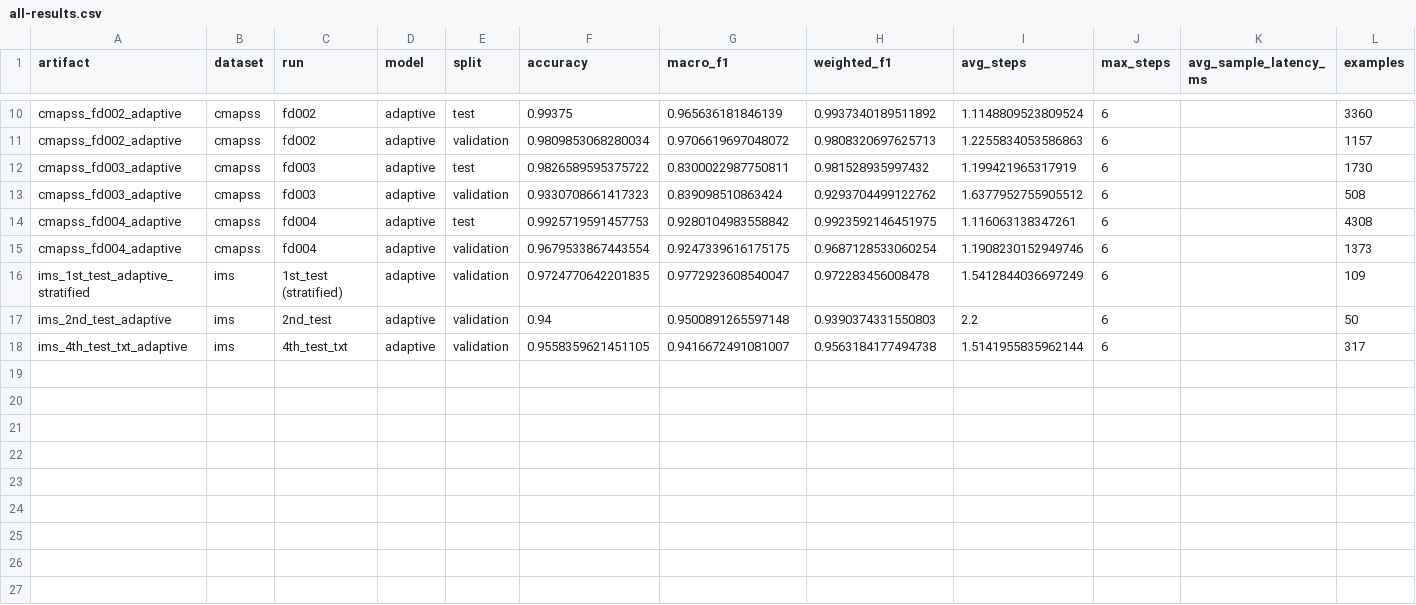
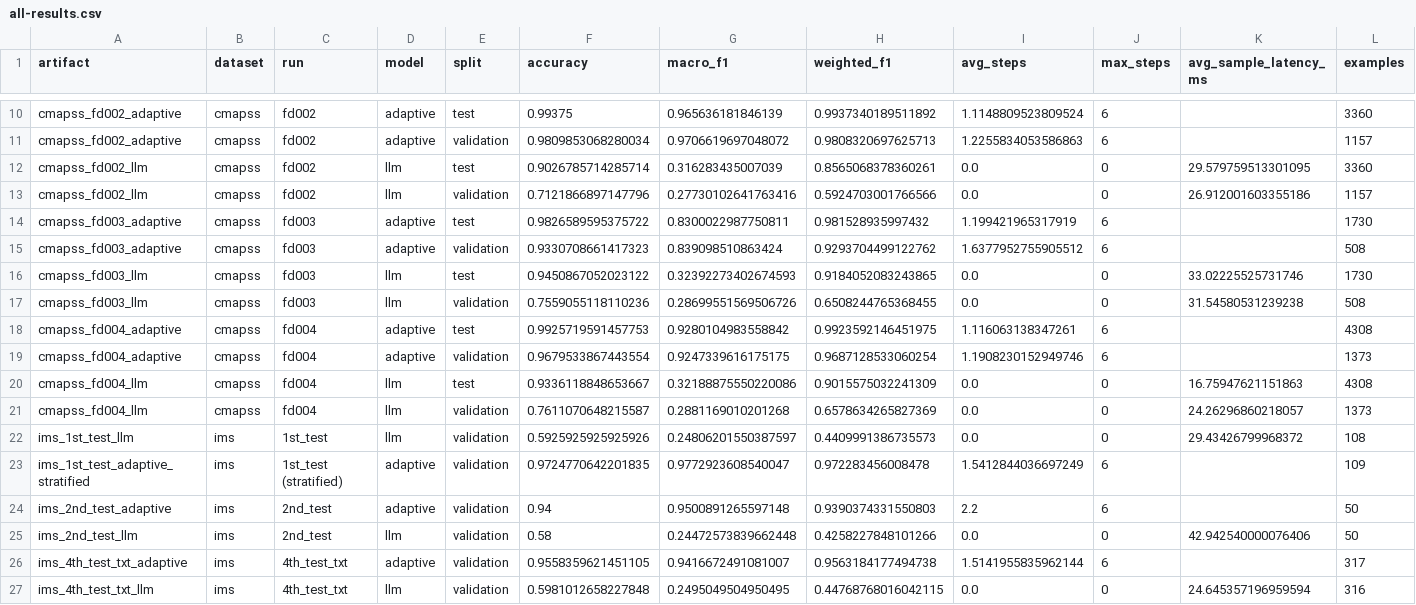
Before and after one commit to Stonewalker20/ouro-maintain, a CSV file: docs/all-results.csv, drawn as a sheet; only a part is shown, gaps mark what is left out; the diff names each change by its address in the sheet, - before the commit and + after, or states it on an @@ line.

```diff
--- a/docs/all-results.csv
+++ b/docs/all-results.csv
+row 12: cmapss_fd002_llm | cmapss | fd002 | llm | test | 0.9026785714285714 | 0.316283435007039 | 0.8565068378360261 | 0.0 | 0 | 29.579759513301095 | 3360
+row 13: cmapss_fd002_llm | cmapss | fd002 | llm | validation | 0.7121866897147796 | 0.27730102641763416 | 0.5924703001766566 | 0.0 | 0 | 26.912001603355186 | 1157
+row 16: cmapss_fd003_llm | cmapss | fd003 | llm | test | 0.9450867052023122 | 0.32392273402674593 | 0.9184052083243865 | 0.0 | 0 | 33.02225525731746 | 1730
+row 17: cmapss_fd003_llm | cmapss | fd003 | llm | validation | 0.7559055118110236 | 0.28699551569506726 | 0.6508244765368455 | 0.0 | 0 | 31.54580531239238 | 508
+row 20: cmapss_fd004_llm | cmapss | fd004 | llm | test | 0.9336118848653667 | 0.32188875550220086 | 0.9015575032241309 | 0.0 | 0 | 16.75947621151863 | 4308
+row 21: cmapss_fd004_llm | cmapss | fd004 | llm | validation | 0.7611070648215587 | 0.2881169010201268 | 0.6578634265827369 | 0.0 | 0 | 24.26296860218057 | 1373
+row 22: ims_1st_test_llm | ims | 1st_test | llm | validation | 0.5925925925925926 | 0.24806201550387597 | 0.4409991386735573 | 0.0 | 0 | 29.43426799968372 | 108
+row 25: ims_2nd_test_llm | ims | 2nd_test | llm | validation | 0.58 | 0.24472573839662448 | 0.4258227848101266 | 0.0 | 0 | 42.942540000076406 | 50
+row 27: ims_4th_test_txt_llm | ims | 4th_test_txt | llm | validation | 0.5981012658227848 | 0.2495049504950495 | 0.44768768016042115 | 0.0 | 0 | 24.645357196959594 | 316
```
Also changed, not shown: 7 other files.
